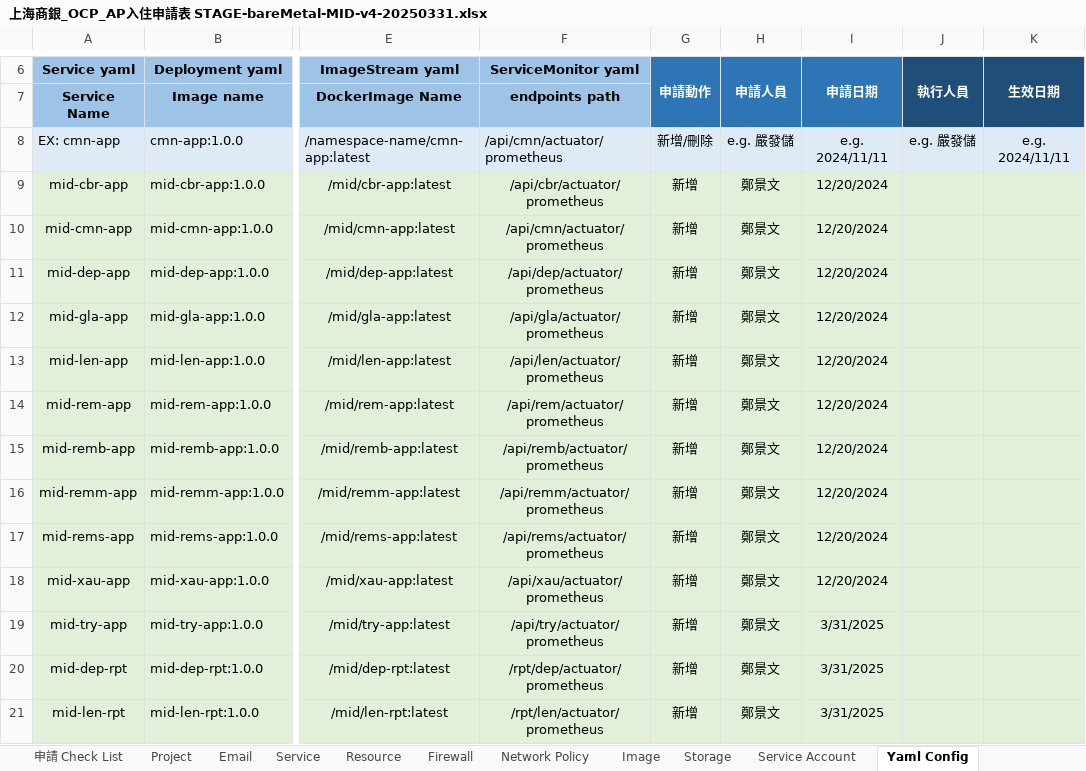
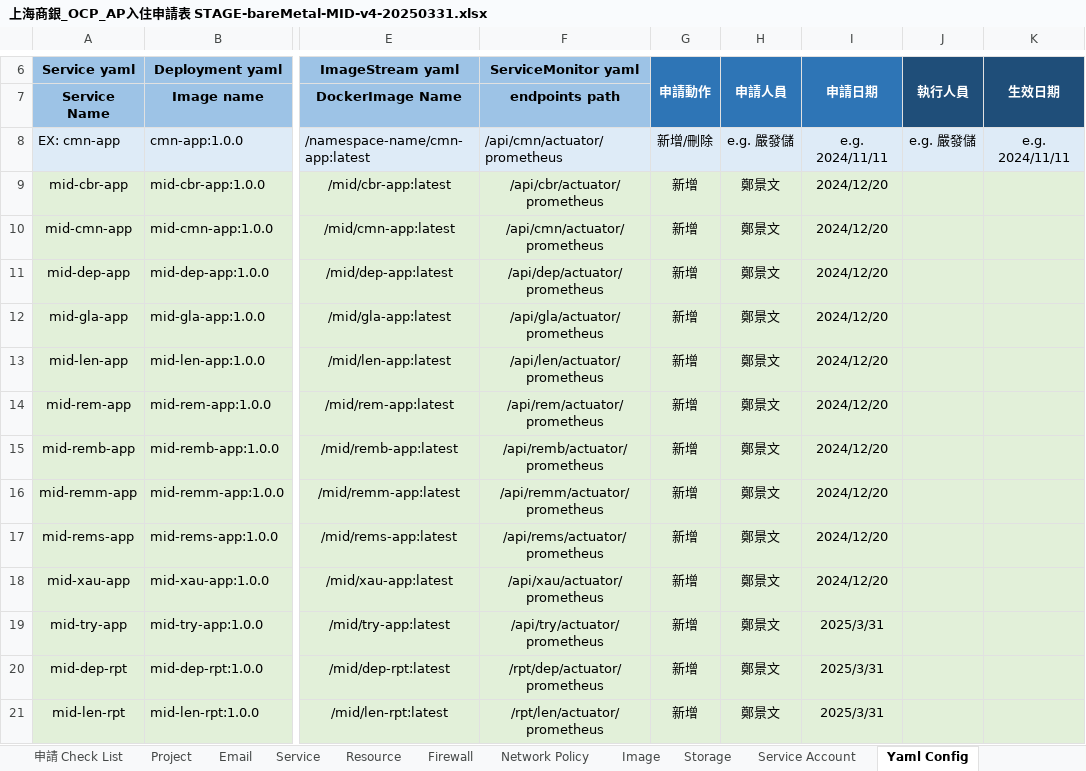
Before and after one commit to UDFWu/transfile, an Excel workbook: 上海商銀_OCP_AP入住申請表 STAGE-bareMetal-MID-v4-20250331.xlsx, sheet Yaml Config, drawn as a sheet; only a part is shown, gaps mark what is left out; values as stored, in another font and other column widths than the file's, no borders; the diff names each change by its address in the sheet, - before the commit and + after, or states it on an @@ line.

```diff
--- a/上海商銀_OCP_AP入住申請表 STAGE-bareMetal-MID-v4-20250331.xlsx (sheet Yaml Config)
+++ b/上海商銀_OCP_AP入住申請表 STAGE-bareMetal-MID-v4-20250331.xlsx (sheet Yaml Config)
-I9:I18 (申請日期): 12/20/2024
+I9:I18 (申請日期): 2024/12/20
-I19:I21 (申請日期): 3/31/2025
+I19:I21 (申請日期): 2025/3/31
```
Also changed, not shown: sheet Service, sheet Email, sheet Firewall, sheet Network Policy, sheet Resource, sheet Image, 2 more sheets, charts or pictures, 2 other files.
